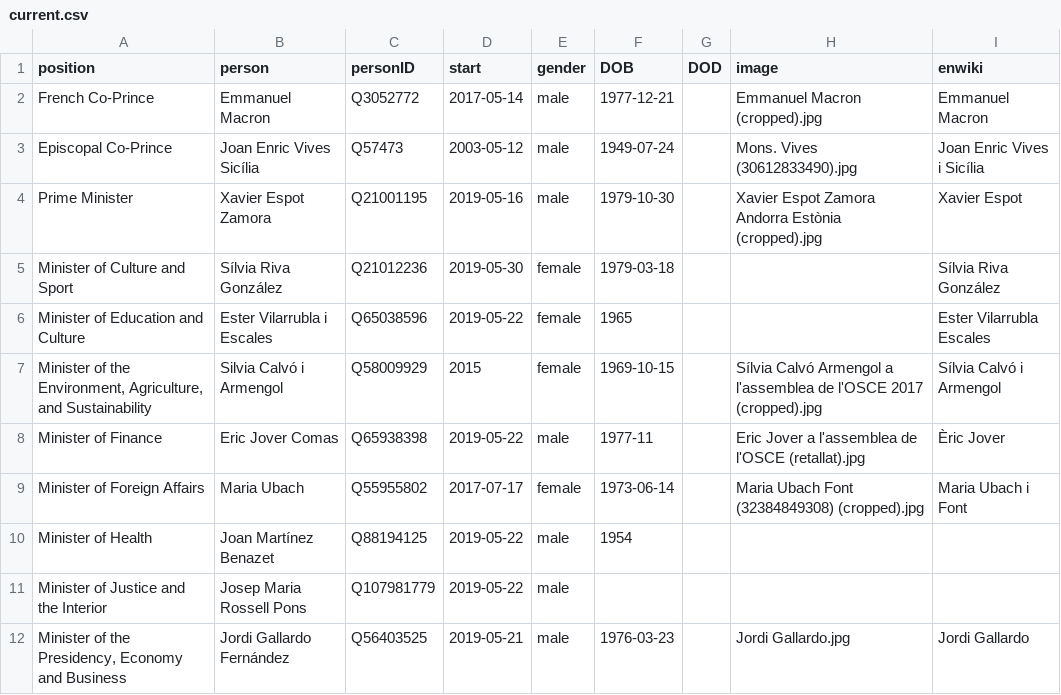
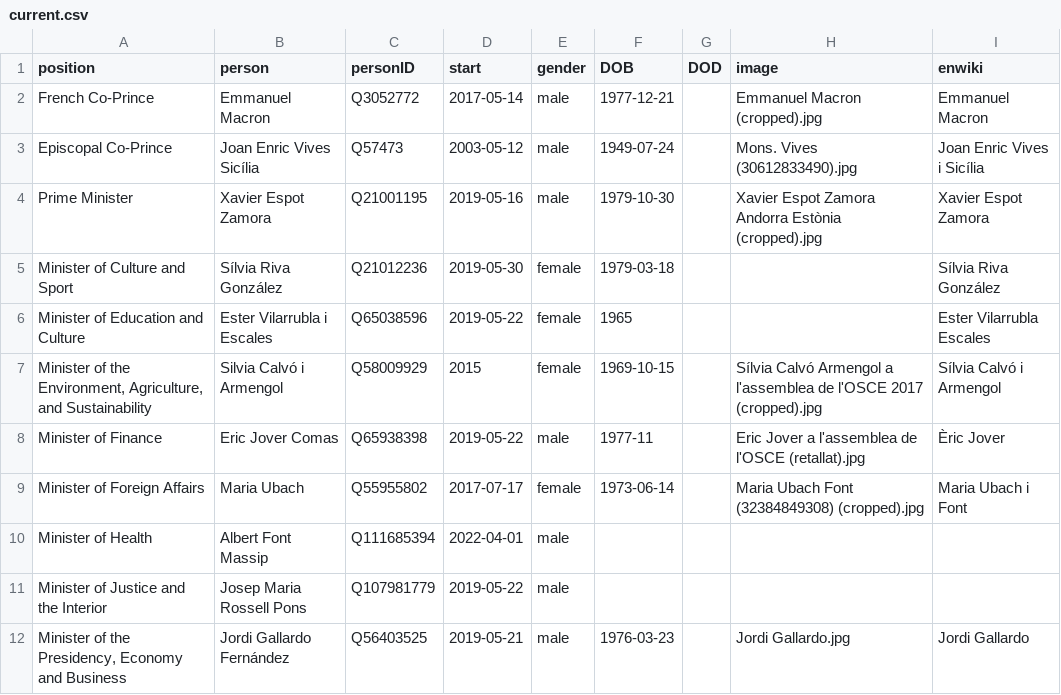
Before and after one commit to every-politician-scrapers/andorra-cabinet, a CSV file: html/current.csv, drawn as a sheet; only a part is shown.

```diff
--- a/html/current.csv
+++ b/html/current.csv
@@ -3,3 +3,3 @@ French Co-Prince,Emmanuel Macron,Q3052772,2017-05-14,male,1977-12-21,,Emmanuel M
 Episcopal Co-Prince,Joan Enric Vives Sicília,Q57473,2003-05-12,male,1949-07-24,,Mons. Vives (30612833490).jpg,Joan Enric Vives i Sicília
-Prime Minister,Xavier Espot Zamora,Q21001195,2019-05-16,male,1979-10-30,,Xavier Espot Zamora Andorra Estònia (cropped).jpg,Xavier Espot
+Prime Minister,Xavier Espot Zamora,Q21001195,2019-05-16,male,1979-10-30,,Xavier Espot Zamora Andorra Estònia (cropped).jpg,Xavier Espot Zamora
 Minister of Culture and Sport,Sílvia Riva González,Q21012236,2019-05-30,female,1979-03-18,,,Sílvia Riva González
@@ -9,3 +9,3 @@ Minister of Finance,Eric Jover Comas,Q65938398,2019-05-22,male,1977-11,,Eric Jov
 Minister of Foreign Affairs,Maria Ubach,Q55955802,2017-07-17,female,1973-06-14,,Maria Ubach Font (32384849308) (cropped).jpg,Maria Ubach i Font
-Minister of Health,Joan Martínez Benazet,Q88194125,2019-05-22,male,1954,,,
+Minister of Health,Albert Font Massip,Q111685394,2022-04-01,male,,,,
 Minister of Justice and the Interior,Josep Maria Rossell Pons,Q107981779,2019-05-22,male,,,,
```
Also changed, not shown: html/holders21.csv, 1 other file.
